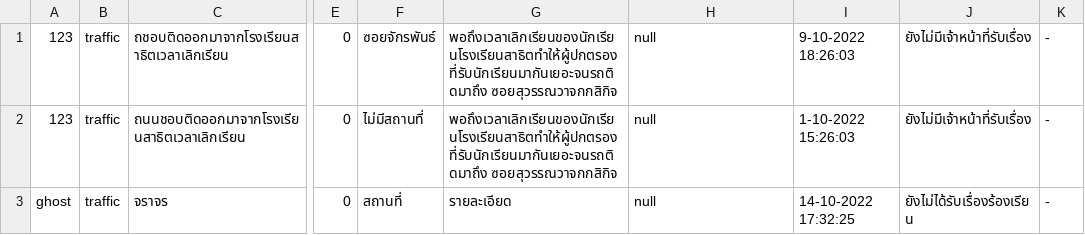
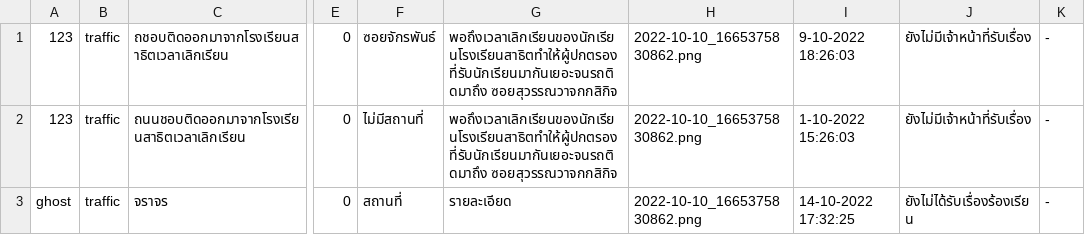
Before and after one commit to kornavit/Projectjava, a CSV file: data/category/traffic.csv, drawn as a sheet; only a part is shown, gaps mark what is left out; the diff names each change by its address in the sheet, - before the commit and + after, or states it on an @@ line.

Commit message:
Protected upload image building and traffic

```diff
--- a/data/category/traffic.csv
+++ b/data/category/traffic.csv
-H1:H3: null
+H1:H3: 2022-10-10_1665375830862.png
```
Also changed, not shown: 6 other files.
